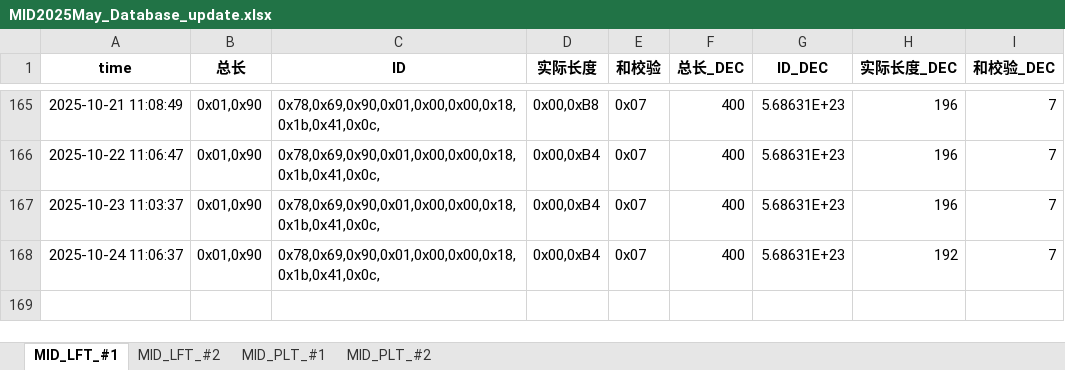
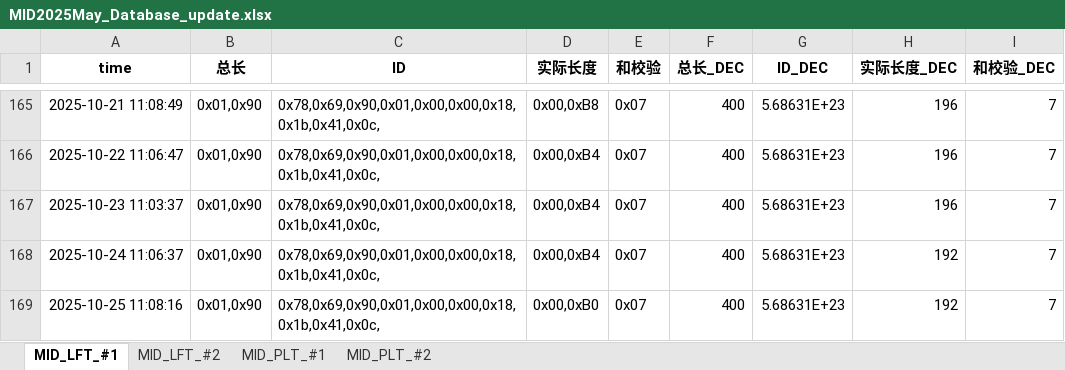
Before and after one commit to weichencsu/tbo_may2025, an Excel workbook: MID2025May_Database_update.xlsx, sheet MID_LFT_#1, drawn as a sheet; only a part is shown, gaps mark what is left out; values as stored, in another font and other column widths than the file's, no borders; the diff names each change by its address in the sheet, - before the commit and + after, or states it on an @@ line.

```diff
--- a/MID2025May_Database_update.xlsx (sheet MID_LFT_#1)
+++ b/MID2025May_Database_update.xlsx (sheet MID_LFT_#1)
+row 169: 2025-10-25 11:08:16 | 0x01,0x90 | 0x78,0x69,0x90,0x01,0x00,0x00,0x18,0x1b,0x41,0x0c, | 0x00,0xB0 | 0x07 | 400 | 5.68631E+23 | 192 | 7
```
Also changed, not shown: sheet MID_PLT_#2, sheet MID_PLT_#1, sheet MID_LFT_#2.
